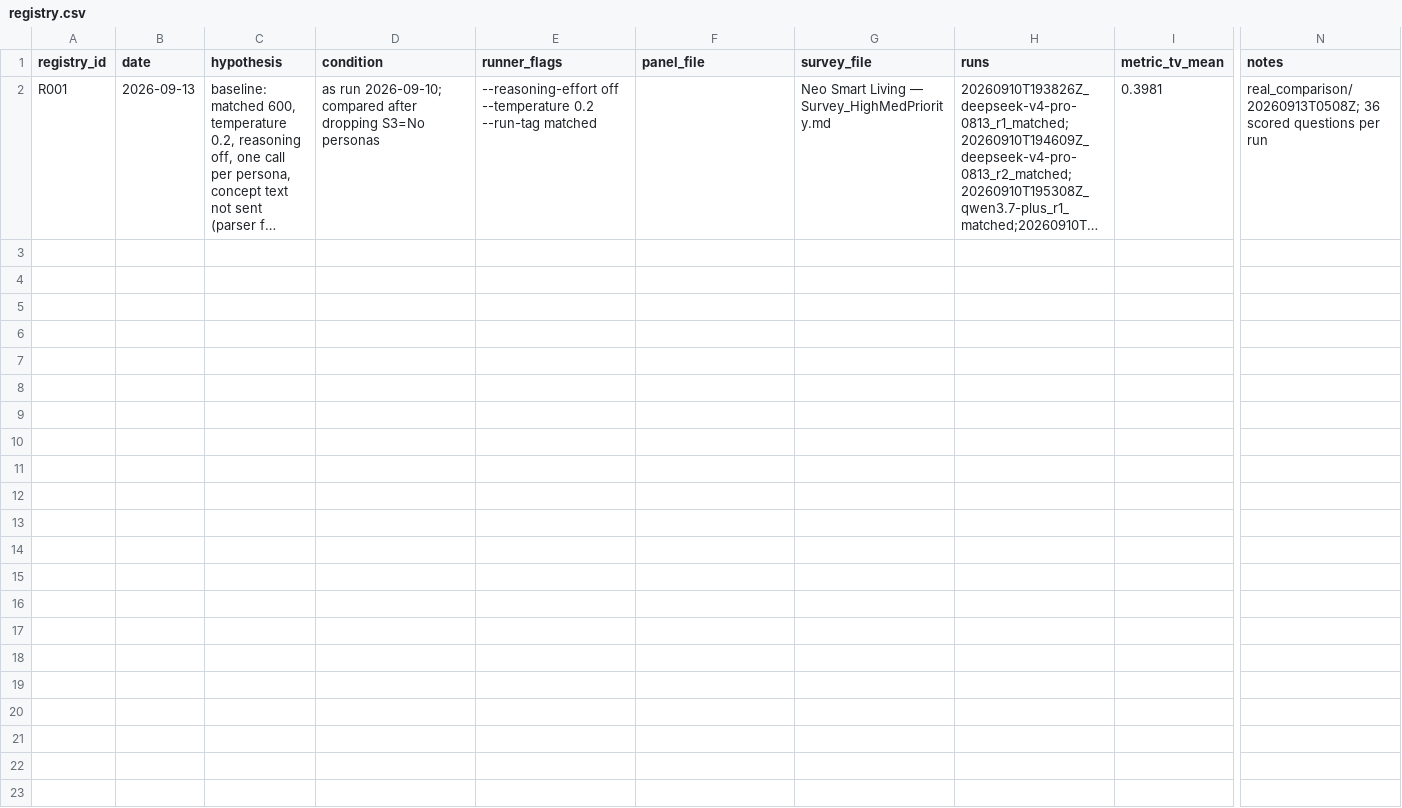
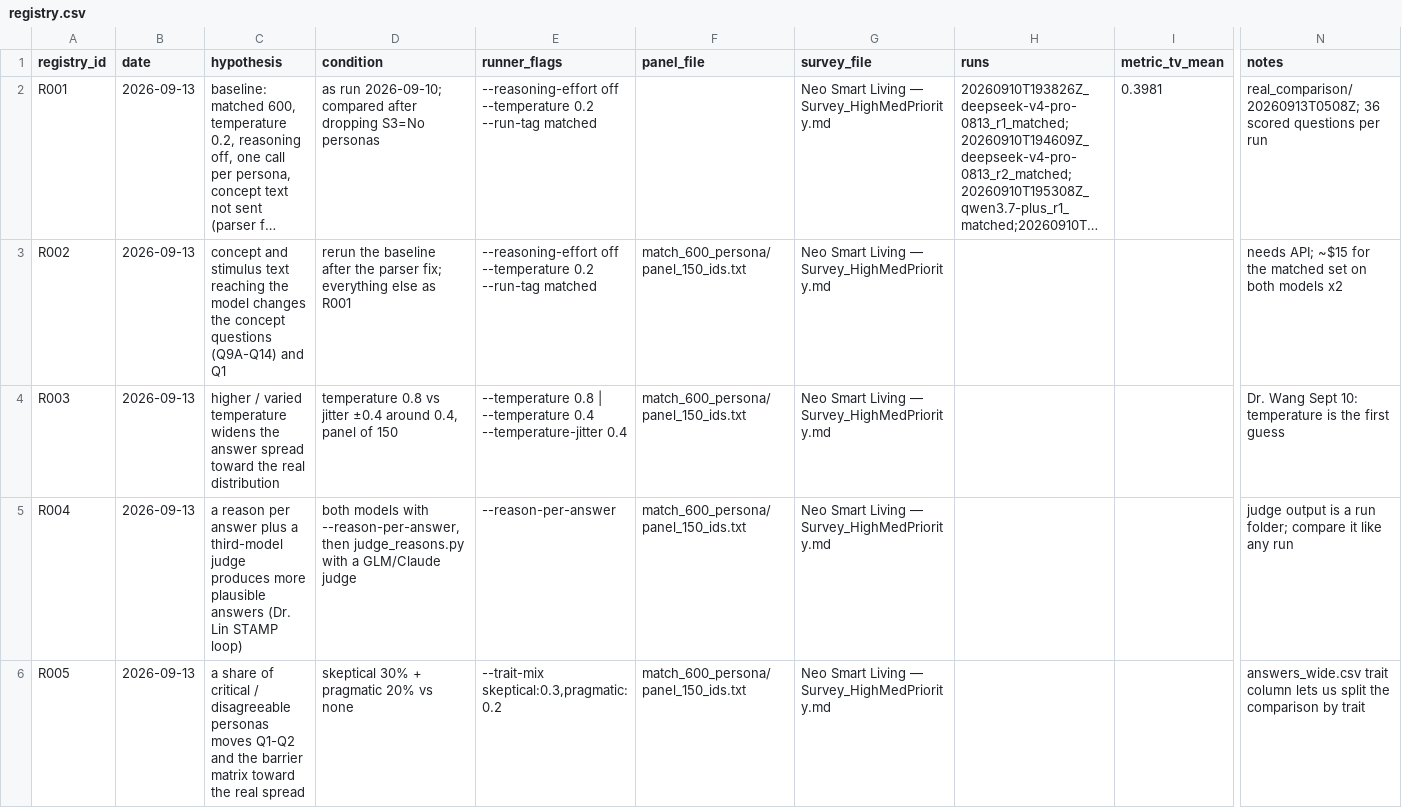
Before and after one commit to AndersonsRepo/SyntheticResponderLab, a CSV file: research/neo_persona_set/phase3/registry.csv, drawn as a sheet; only a part is shown, gaps mark what is left out; long unchanged cells end in …; rows hold the shown columns only; the diff covers the shown part only; the diff names each change by its address in the sheet, - before the commit and + after, or states it on an @@ line.

Commit message:
research(phase3): registry rows for the Sept 17-24 hypotheses

```diff
--- a/research/neo_persona_set/phase3/registry.csv
+++ b/research/neo_persona_set/phase3/registry.csv
+row 3: R002 | 2026-09-13 | concept and stimulus text reaching the model changes the concept questions (Q9A-Q14) and Q1 | rerun the baseline after the parser fix; everything else as R001 | --reasoning-effort off --temperature 0.2 --run-tag matched | match_600_persona/panel_150_ids.txt | Neo Smart Living — Survey_HighMedPriority.md |  |  | needs API; ~$15 for the matched set on both models x2
+row 4: R003 | 2026-09-13 | higher / varied temperature widens the answer spread toward the real distribution | temperature 0.8 vs jitter ±0.4 around 0.4, panel of 150 | --temperature 0.8 | --temperature 0.4 --temperature-jitter 0.4 | match_600_persona/panel_150_ids.txt | Neo Smart Living — Survey_HighMedPriority.md |  |  | Dr. Wang Sept 10: temperature is the first guess
+row 5: R004 | 2026-09-13 | a reason per answer plus a third-model judge produces more plausible answers (Dr. Lin STAMP loop) | both models with --reason-per-answer, then judge_reasons.py with a GLM/Claude judge | --reason-per-answer | match_600_persona/panel_150_ids.txt | Neo Smart Living — Survey_HighMedPriority.md |  |  | judge output is a run folder; compare it like any run
+row 6: R005 | 2026-09-13 | a share of critical / disagreeable personas moves Q1-Q2 and the barrier matrix toward the real spread | skeptical 30% + pragmatic 20% vs none | --trait-mix skeptical:0.3,pragmatic:0.2 | match_600_persona/panel_150_ids.txt | Neo Smart Living — Survey_HighMedPriority.md |  |  | answers_wide.csv trait column lets us split the comparison by trait
```
Also changed, not shown: 3 added rows elsewhere in this file.
